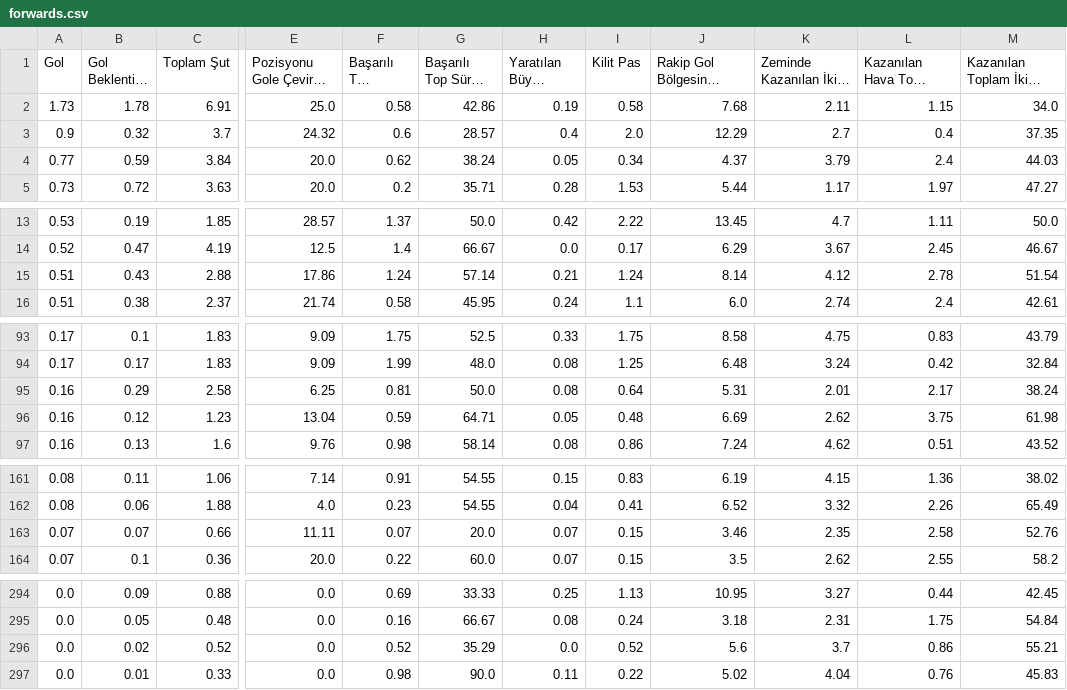
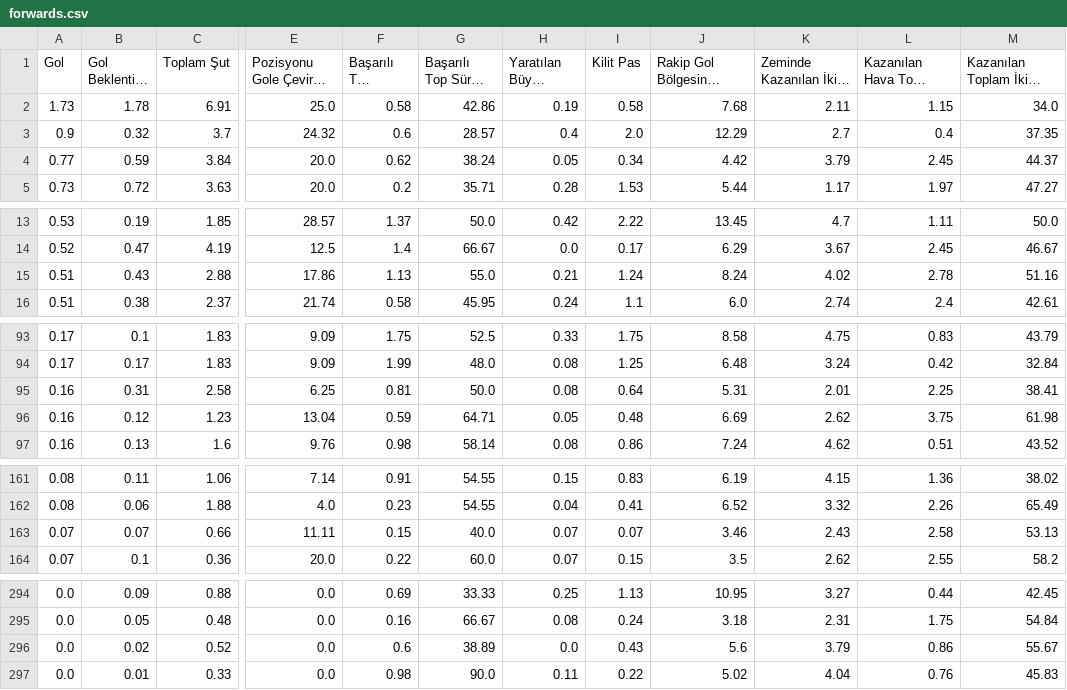
Before and after one commit to scatterradarcsv/csv_scatter_radar_15matches_per90_noPos, a CSV file: forwards.csv, drawn as a sheet; only a part is shown, gaps mark what is left out; long unchanged cells end in …; the diff covers the shown part only; the diff names each change by its address in the sheet, - before the commit and + after, or states it on an @@ line.

Commit message:
Updated forwards.csv

```diff
--- a/forwards.csv
+++ b/forwards.csv
-J4: 4.37
+J4: 4.42
-L4 (Kazanılan Hava Topu Mücadelesi): 2.4
+L4 (Kazanılan Hava Topu Mücadelesi): 2.45
-M4: 44.03
+M4: 44.37
-F15 (Başarılı Top Sürme): 1.24
+F15 (Başarılı Top Sürme): 1.13
-G15 (Başarılı Top Sürme %): 57.14
+G15 (Başarılı Top Sürme %): 55.0
-J15: 8.14
+J15: 8.24
-K15 (Zeminde Kazanılan İkili Mücadele): 4.12
+K15 (Zeminde Kazanılan İkili Mücadele): 4.02
-M15: 51.54
+M15: 51.16
-B95 (Gol Beklentisi (xG)): 0.29
+B95 (Gol Beklentisi (xG)): 0.31
-L95 (Kazanılan Hava Topu Mücadelesi): 2.17
+L95 (Kazanılan Hava Topu Mücadelesi): 2.25
-M95: 38.24
+M95: 38.41
-F163 (Başarılı Top Sürme): 0.07
+F163 (Başarılı Top Sürme): 0.15
-G163 (Başarılı Top Sürme %): 20.0
+G163 (Başarılı Top Sürme %): 40.0
-I163 (Kilit Pas): 0.15
+I163 (Kilit Pas): 0.07
-K163 (Zeminde Kazanılan İkili Mücadele): 2.35
+K163 (Zeminde Kazanılan İkili Mücadele): 2.43
-M163: 52.76
+M163: 53.13
-F296 (Başarılı Top Sürme): 0.52
+F296 (Başarılı Top Sürme): 0.6
-G296 (Başarılı Top Sürme %): 35.29
+G296 (Başarılı Top Sürme %): 38.89
-I296 (Kilit Pas): 0.52
+I296 (Kilit Pas): 0.43
-K296 (Zeminde Kazanılan İkili Mücadele): 3.7
+K296 (Zeminde Kazanılan İkili Mücadele): 3.79
-M296: 55.21
+M296: 55.67
```
Also changed, not shown: 4 edited cells elsewhere in this file.
